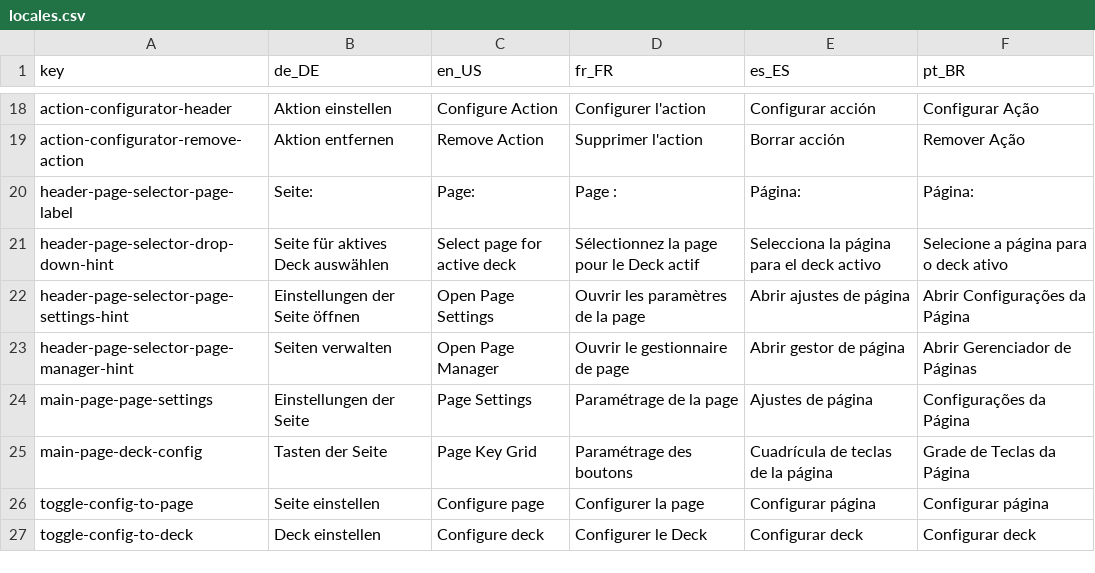
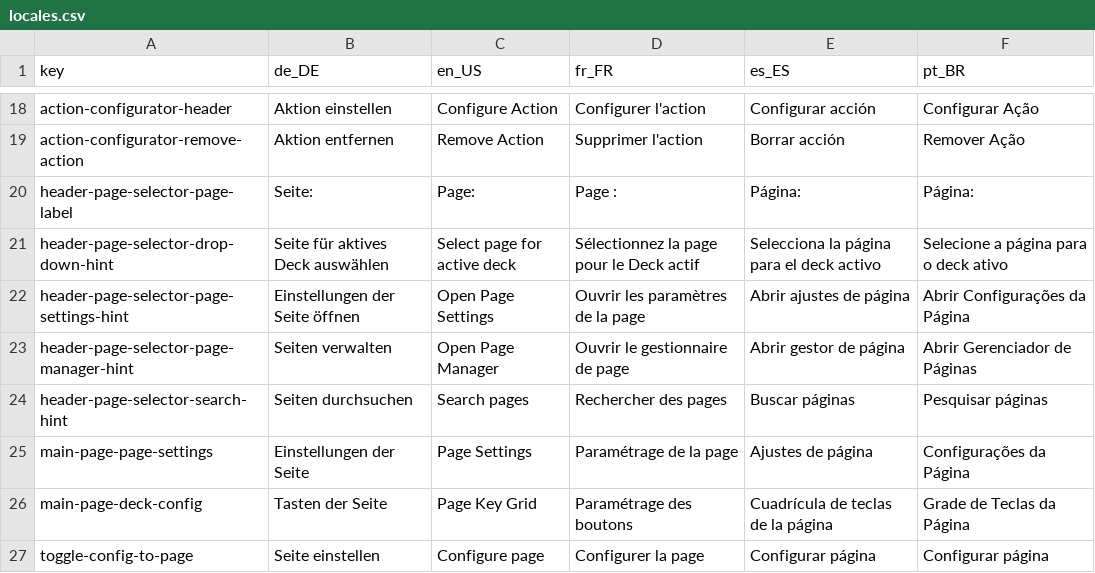
Before and after one commit to pauljones0/Deckard, a CSV file: locales/locales.csv, drawn as a sheet; only a part is shown, gaps mark what is left out; the shorter side is filled out with more unchanged rows.

Commit message:
Search the page list from the header
The header held a combo box over a list store, so the only way to reach a
page was to scroll the whole list. A deck with many pages made that slow.

The selector is a button that opens a search entry over a filtered list
now. An empty query shows every page in name order. A query keeps the
names that score over 50 against it and puts the closest first, which is
the bar the page-manager selector already uses, so a query keeps the same
pages in both places.

Each row carries the position its page took in the backend's own order,
which is natural order by file name, so the alphabetical leg of the
comparator reads that position instead of sorting the names again.

A pick loads the page through the deck controller as before, and still
refuses a second load of the page the deck already holds. The selection is
a page path now rather than a row index, so an empty selection stays empty
instead of indexing the list from the end.

The popover takes the keyboard focus while it is open and hands back
nothing when it closes, so the header button takes the focus back on the
next main-loop turn.

```diff
--- a/locales/locales.csv
+++ b/locales/locales.csv
@@ -23,2 +23,3 @@ header-page-selector-page-settings-hint;Einstellungen der Seite öffnen;Open Pag
 header-page-selector-page-manager-hint;Seiten verwalten;Open Page Manager;Ouvrir le gestionnaire de page;Abrir gestor de página;Abrir Gerenciador de Páginas
+header-page-selector-search-hint;Seiten durchsuchen;Search pages;Rechercher des pages;Buscar páginas;Pesquisar páginas
 main-page-page-settings;Einstellungen der Seite;Page Settings;Paramétrage de la page;Ajustes de página;Configurações da Página
```
Also changed, not shown: 3 other files.
